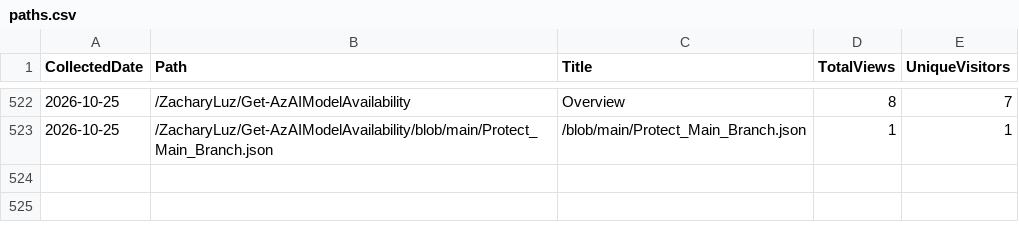
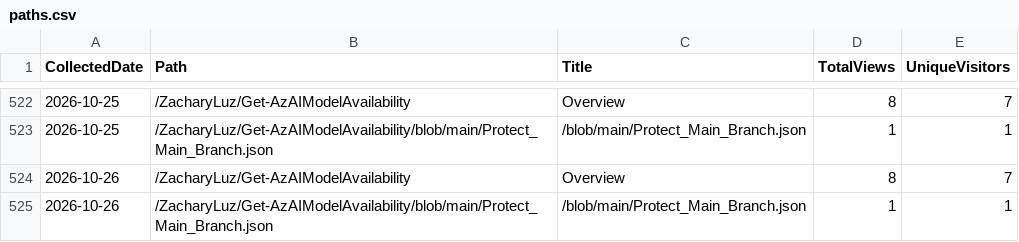
Before and after one commit to ZacharyLuz/Get-AzAIModelAvailability, a CSV file: data/paths.csv, drawn as a sheet; only a part is shown, gaps mark what is left out.

```diff
--- a/data/paths.csv
+++ b/data/paths.csv
@@ -523 +523,3 @@ CollectedDate,Path,Title,TotalViews,UniqueVisitors
 "2026-10-25","/ZacharyLuz/Get-AzAIModelAvailability/blob/main/Protect_Main_Branch.json","/blob/main/Protect_Main_Branch.json",1,1
+"2026-10-26","/ZacharyLuz/Get-AzAIModelAvailability","Overview",8,7
+"2026-10-26","/ZacharyLuz/Get-AzAIModelAvailability/blob/main/Protect_Main_Branch.json","/blob/main/Protect_Main_Branch.json",1,1
```
Also changed, not shown: data/referrers.csv, data/release-downloads.csv, 3 other files.
